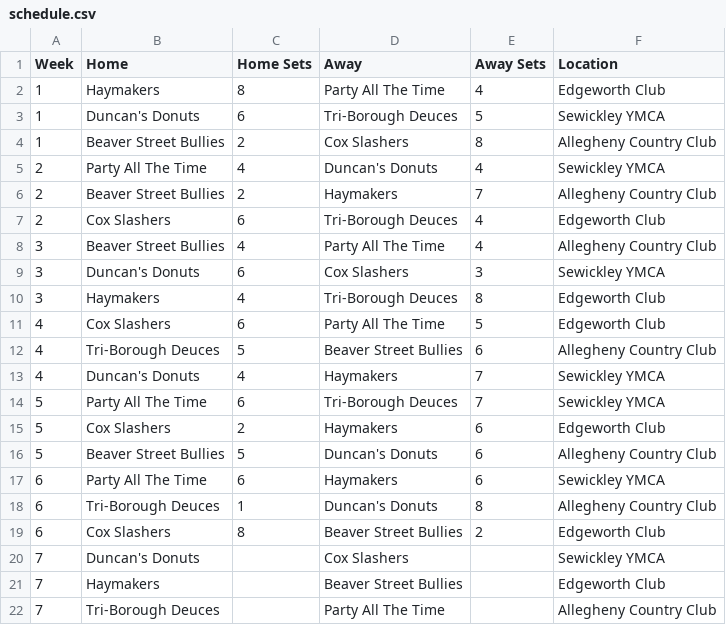
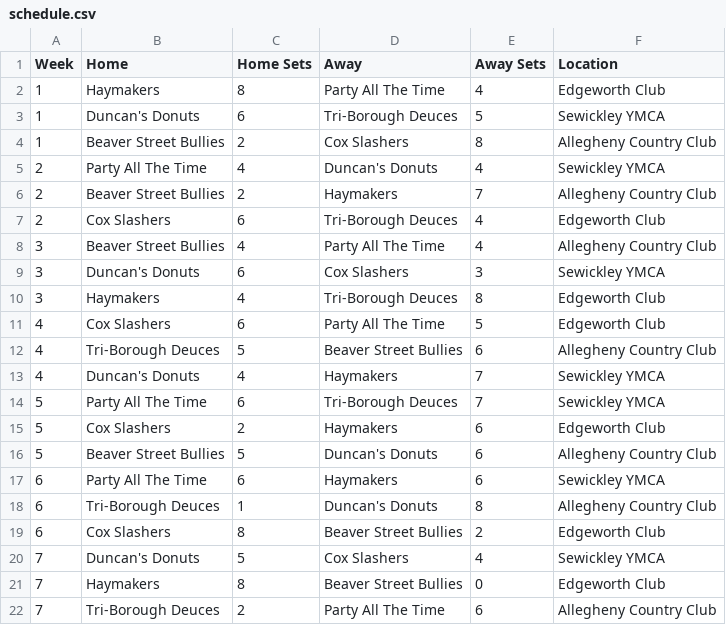
Before and after one commit to coxandrew/paddle15143, a CSV file: _data/schedule.csv, drawn as a sheet.

```diff
--- a/_data/schedule.csv
+++ b/_data/schedule.csv
@@ -19,4 +19,4 @@ Week,Home,Home Sets,Away,Away Sets,Location
 6,Cox Slashers,8,Beaver Street Bullies,2,Edgeworth Club
-7,Duncan's Donuts,,Cox Slashers,,Sewickley YMCA
-7,Haymakers,,Beaver Street Bullies,,Edgeworth Club
-7,Tri-Borough Deuces,,Party All The Time,,Allegheny Country Club
+7,Duncan's Donuts,5,Cox Slashers,4,Sewickley YMCA
+7,Haymakers,8,Beaver Street Bullies,0,Edgeworth Club
+7,Tri-Borough Deuces,2,Party All The Time,6,Allegheny Country Club
```
Also changed, not shown: _data/standings.csv.
